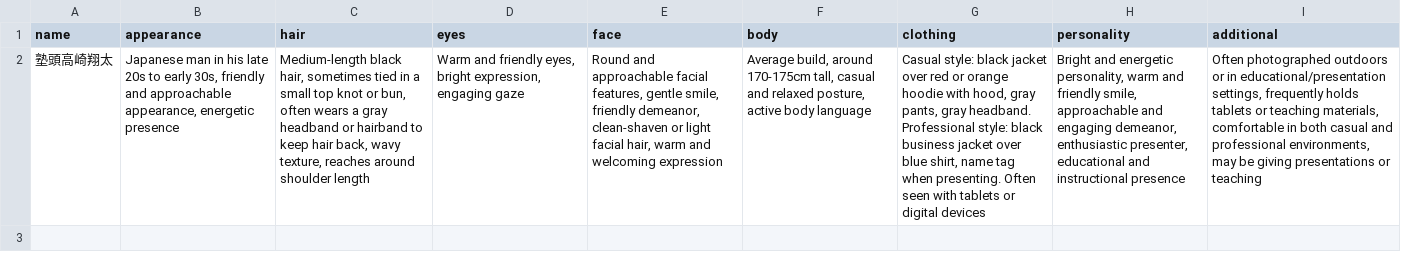
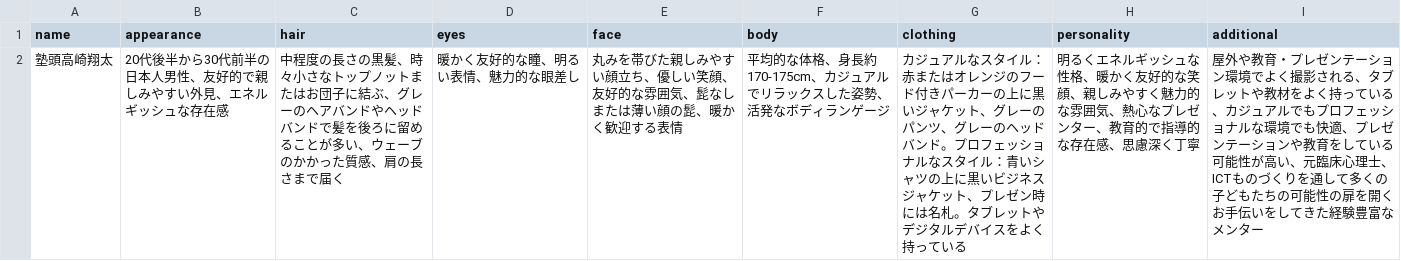
Before and after one commit to Getabako/SNSPostWorkflow, a CSV file: character/塾頭高崎翔太.csv, drawn as a sheet; removed rows and columns are numbered as before the commit, all else as after; the diff names each change by its address in the sheet, - before the commit and + after, or states it on an @@ line.

```diff
--- a/character/塾頭高崎翔太.csv
+++ b/character/塾頭高崎翔太.csv
-row 2: 塾頭高崎翔太 | Japanese man in his late 20s to early 30s, friendly and approachable appearance, energetic presence | Medium-length black hair, sometimes tied in a small top knot or bun, often wears a gray headband or hairband to keep hair back, wavy texture, reaches around shoulder length | Warm and friendly eyes, bright expression, engaging gaze | Round and approachable facial features, gentle smile, friendly demeanor, clean-shaven or light facial hair, warm and welcoming expression | Average build, around 170-175cm tall, casual and relaxed posture, active body language | Casual style: black jacket over red or orange hoodie with hood, gray pants, gray headband. Professional style: black business jacket over blue shirt, name tag when presenting. Often seen with tablets or digital devices | Bright and energetic personality, warm and friendly smile, approachable and engaging demeanor, enthusiastic presenter, educational and instructional presence | Often photographed outdoors or in educational/presentation settings, frequently holds tablets or teaching materials, comfortable in both casual and professional environments, may be giving presentations or teaching
+row 2: 塾頭高崎翔太 | 20代後半から30代前半の日本人男性、友好的で親しみやすい外見、エネルギッシュな存在感 | 中程度の長さの黒髪、時々小さなトップノットまたはお団子に結ぶ、グレーのヘアバンドやヘッドバンドで髪を後ろに留めることが多い、ウェーブのかかった質感、肩の長さまで届く | 暖かく友好的な瞳、明るい表情、魅力的な眼差し | 丸みを帯びた親しみやすい顔立ち、優しい笑顔、友好的な雰囲気、髭なしまたは薄い顔の髭、暖かく歓迎する表情 | 平均的な体格、身長約170-175cm、カジュアルでリラックスした姿勢、活発なボディランゲージ | カジュアルなスタイル：赤またはオレンジのフード付きパーカーの上に黒いジャケット、グレーのパンツ、グレーのヘッドバンド。プロフェッショナルなスタイル：青いシャツの上に黒いビジネスジャケット、プレゼン時には名札。タブレットやデジタルデバイスをよく持っている | 明るくエネルギッシュな性格、暖かく友好的な笑顔、親しみやすく魅力的な雰囲気、熱心なプレゼンター、教育的で指導的な存在感、思慮深く丁寧 | 屋外や教育・プレゼンテーション環境でよく撮影される、タブレットや教材をよく持っている、カジュアルでもプロフェッショナルな環境でも快適、プレゼンテーションや教育をしている可能性が高い、元臨床心理士、ICTものづくりを通して多くの子どもたちの可能性の扉を開くお手伝いをしてきた経験豊富なメンター
```
Also changed, not shown: character/CTO井上陽斗.csv, character/ゆうま.csv, 5 other files.
